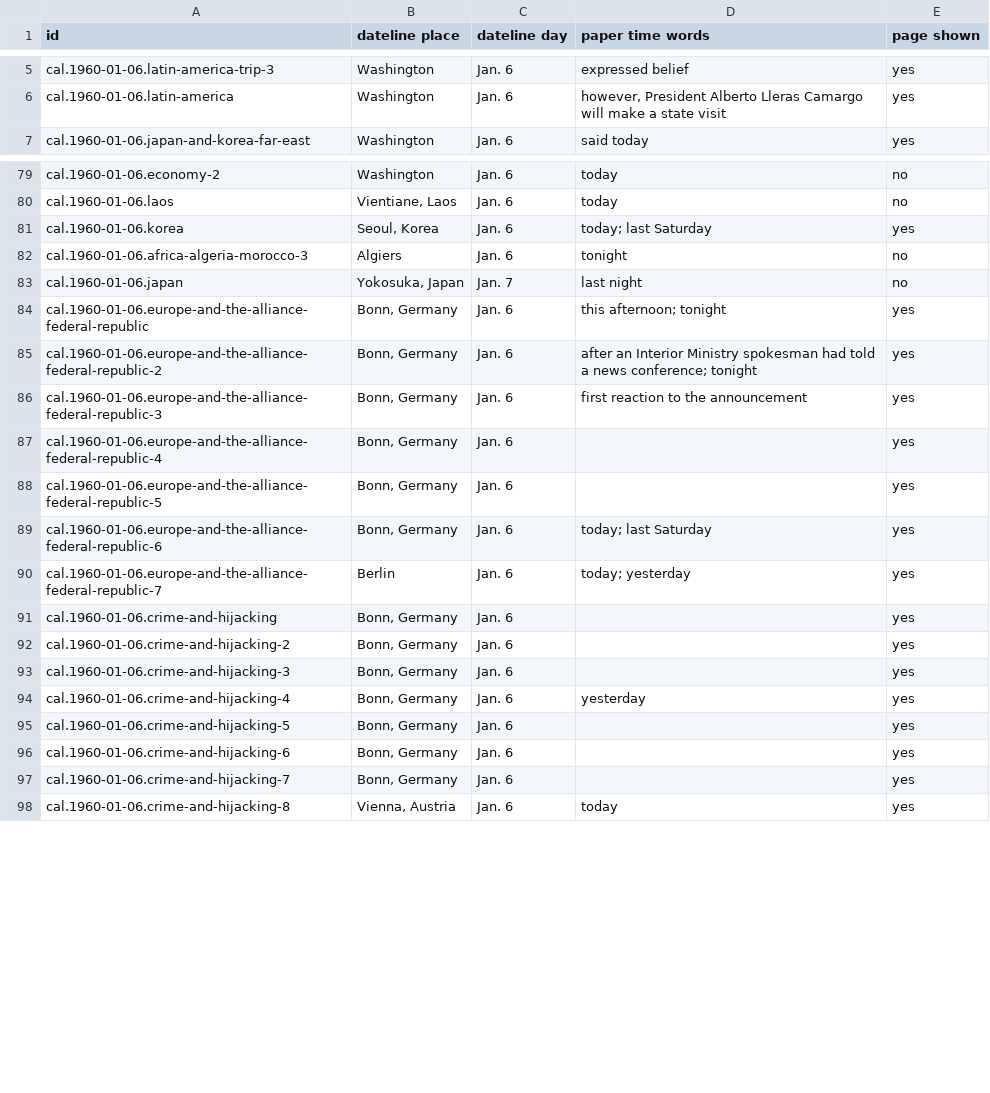
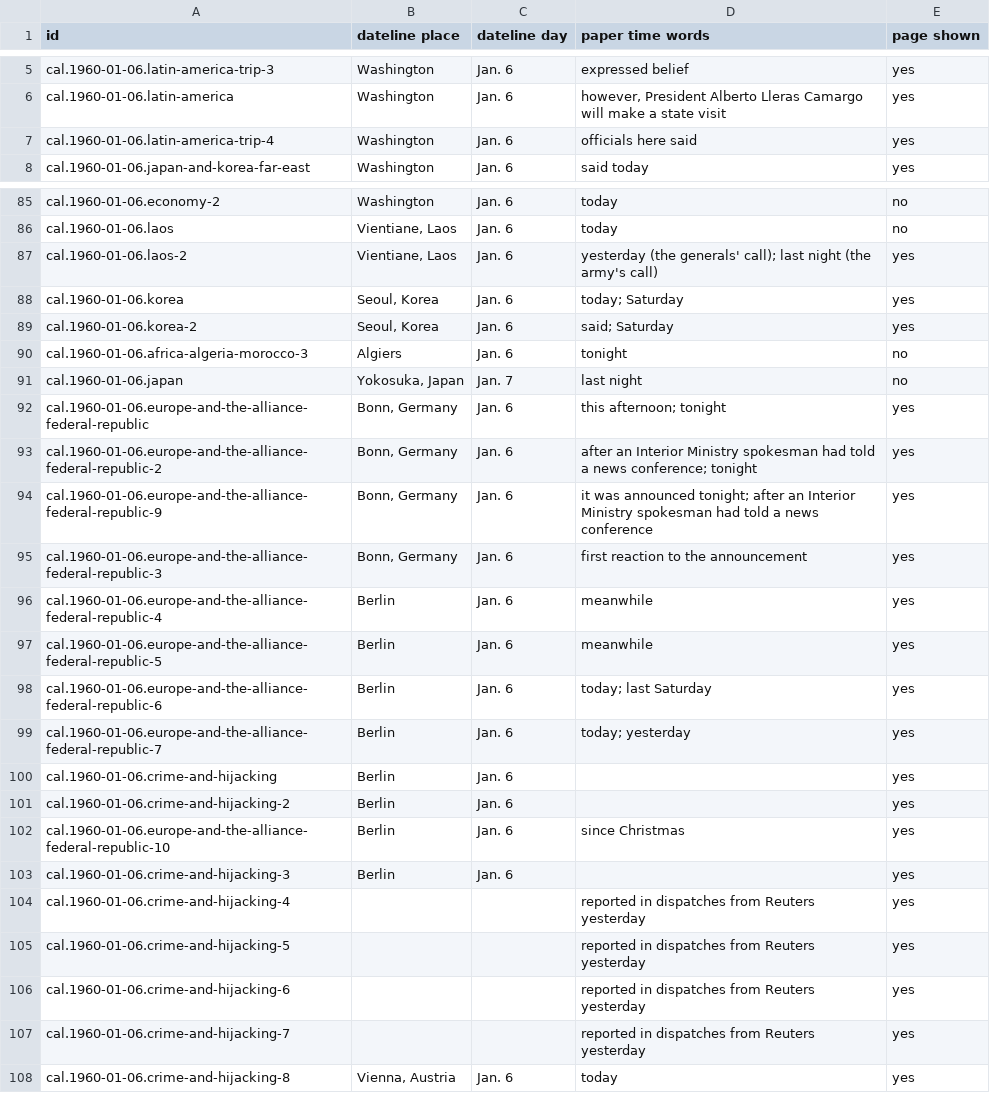
Before and after one commit to Impending2223/bib, a TSV file: notes/nyt/dating-2026-11-26-nyt-19600107.tsv, drawn as a sheet; only a part is shown, gaps mark what is left out; the diff covers the shown part only.

```diff
--- a/notes/nyt/dating-2026-11-26-nyt-19600107.tsv
+++ b/notes/nyt/dating-2026-11-26-nyt-19600107.tsv
@@ -6,2 +6,3 @@ cal.1960-01-06.latin-america-trip-3	Washington	Jan. 6	expressed belief	yes
 cal.1960-01-06.latin-america	Washington	Jan. 6	however, President Alberto Lleras Camargo will make a state visit	yes
+cal.1960-01-06.latin-america-trip-4	Washington	Jan. 6	officials here said	yes
 cal.1960-01-06.japan-and-korea-far-east	Washington	Jan. 6	said today	yes
@@ -80,3 +86,5 @@ cal.1960-01-06.economy-2	Washington	Jan. 6	today	no
 cal.1960-01-06.laos	Vientiane, Laos	Jan. 6	today	no
-cal.1960-01-06.korea	Seoul, Korea	Jan. 6	today; last Saturday	yes
+cal.1960-01-06.laos-2	Vientiane, Laos	Jan. 6	yesterday (the generals' call); last night (the army's call)	yes
+cal.1960-01-06.korea	Seoul, Korea	Jan. 6	today; Saturday	yes
+cal.1960-01-06.korea-2	Seoul, Korea	Jan. 6	said; Saturday	yes
 cal.1960-01-06.africa-algeria-morocco-3	Algiers	Jan. 6	tonight	no
@@ -85,14 +93,16 @@ cal.1960-01-06.europe-and-the-alliance-federal-republic	Bonn, Germany	Jan. 6	thi
 cal.1960-01-06.europe-and-the-alliance-federal-republic-2	Bonn, Germany	Jan. 6	after an Interior Ministry spokesman had told a news conference; tonight	yes
+cal.1960-01-06.europe-and-the-alliance-federal-republic-9	Bonn, Germany	Jan. 6	it was announced tonight; after an Interior Ministry spokesman had told a news conference	yes
 cal.1960-01-06.europe-and-the-alliance-federal-republic-3	Bonn, Germany	Jan. 6	first reaction to the announcement	yes
-cal.1960-01-06.europe-and-the-alliance-federal-republic-4	Bonn, Germany	Jan. 6		yes
-cal.1960-01-06.europe-and-the-alliance-federal-republic-5	Bonn, Germany	Jan. 6		yes
-cal.1960-01-06.europe-and-the-alliance-federal-republic-6	Bonn, Germany	Jan. 6	today; last Saturday	yes
+cal.1960-01-06.europe-and-the-alliance-federal-republic-4	Berlin	Jan. 6	meanwhile	yes
+cal.1960-01-06.europe-and-the-alliance-federal-republic-5	Berlin	Jan. 6	meanwhile	yes
+cal.1960-01-06.europe-and-the-alliance-federal-republic-6	Berlin	Jan. 6	today; last Saturday	yes
 cal.1960-01-06.europe-and-the-alliance-federal-republic-7	Berlin	Jan. 6	today; yesterday	yes
-cal.1960-01-06.crime-and-hijacking	Bonn, Germany	Jan. 6		yes
-cal.1960-01-06.crime-and-hijacking-2	Bonn, Germany	Jan. 6		yes
-cal.1960-01-06.crime-and-hijacking-3	Bonn, Germany	Jan. 6		yes
-cal.1960-01-06.crime-and-hijacking-4	Bonn, Germany	Jan. 6	yesterday	yes
-cal.1960-01-06.crime-and-hijacking-5	Bonn, Germany	Jan. 6		yes
-cal.1960-01-06.crime-and-hijacking-6	Bonn, Germany	Jan. 6		yes
-cal.1960-01-06.crime-and-hijacking-7	Bonn, Germany	Jan. 6		yes
+cal.1960-01-06.crime-and-hijacking	Berlin	Jan. 6		yes
+cal.1960-01-06.crime-and-hijacking-2	Berlin	Jan. 6		yes
+cal.1960-01-06.europe-and-the-alliance-federal-republic-10	Berlin	Jan. 6	since Christmas	yes
+cal.1960-01-06.crime-and-hijacking-3	Berlin	Jan. 6		yes
+cal.1960-01-06.crime-and-hijacking-4			reported in dispatches from Reuters yesterday	yes
+cal.1960-01-06.crime-and-hijacking-5			reported in dispatches from Reuters yesterday	yes
+cal.1960-01-06.crime-and-hijacking-6			reported in dispatches from Reuters yesterday	yes
+cal.1960-01-06.crime-and-hijacking-7			reported in dispatches from Reuters yesterday	yes
 cal.1960-01-06.crime-and-hijacking-8	Vienna, Austria	Jan. 6	today	yes
```
Also changed, not shown: 5 added rows and 2 edited cells elsewhere in this file, inbox/new-entries.tsv, notes/nyt/dating-2026-11-26-nyt-19600909.tsv, 8 other files.
